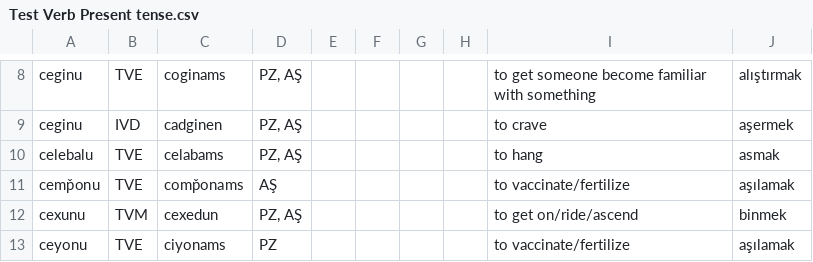
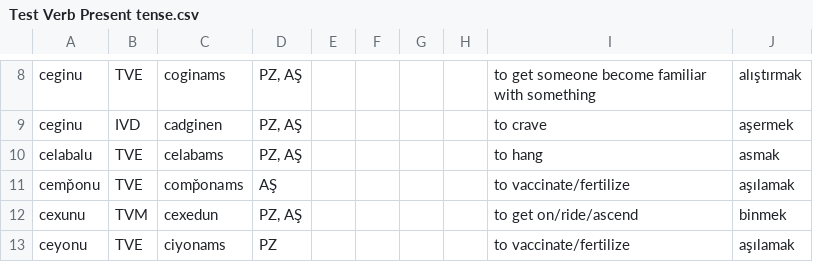
Before and after one commit to okandale/Lazverbcon, a CSV file: laz_verb_conjugator/backend/notebooks/data/Test Verb Present tense.csv, drawn as a sheet; only a part is shown, gaps mark what is left out.

```diff
--- a/laz_verb_conjugator/backend/notebooks/data/Test Verb Present tense.csv
+++ b/laz_verb_conjugator/backend/notebooks/data/Test Verb Present tense.csv
@@ -9,3 +9,3 @@ ceginu,TVE,coginams,"PZ, AŞ",,,,,to get someone become familiar with something,
 ceginu,IVD,cadginen,"PZ, AŞ",,,,,to crave,aşermek
-celebalu,TVE,celabams,"PZ, AŞ",,,,,to hang,asmak
+celabalu,TVE,celabams,"PZ, AŞ",,,,,to hang,asmak
 cemp̌onu,TVE,comp̌onams,AŞ,,,,,to vaccinate/fertilize,aşılamak
```
Also changed, not shown: 1 other file.
